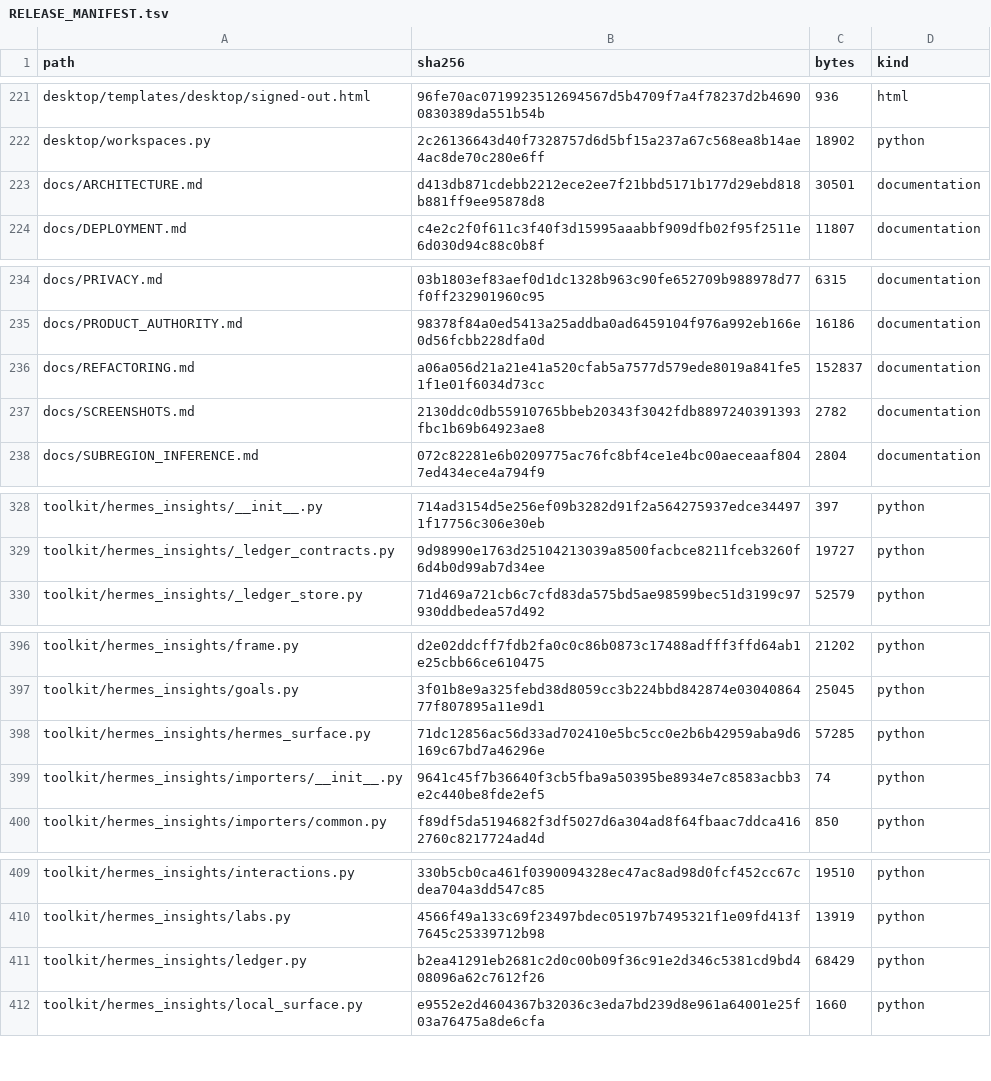
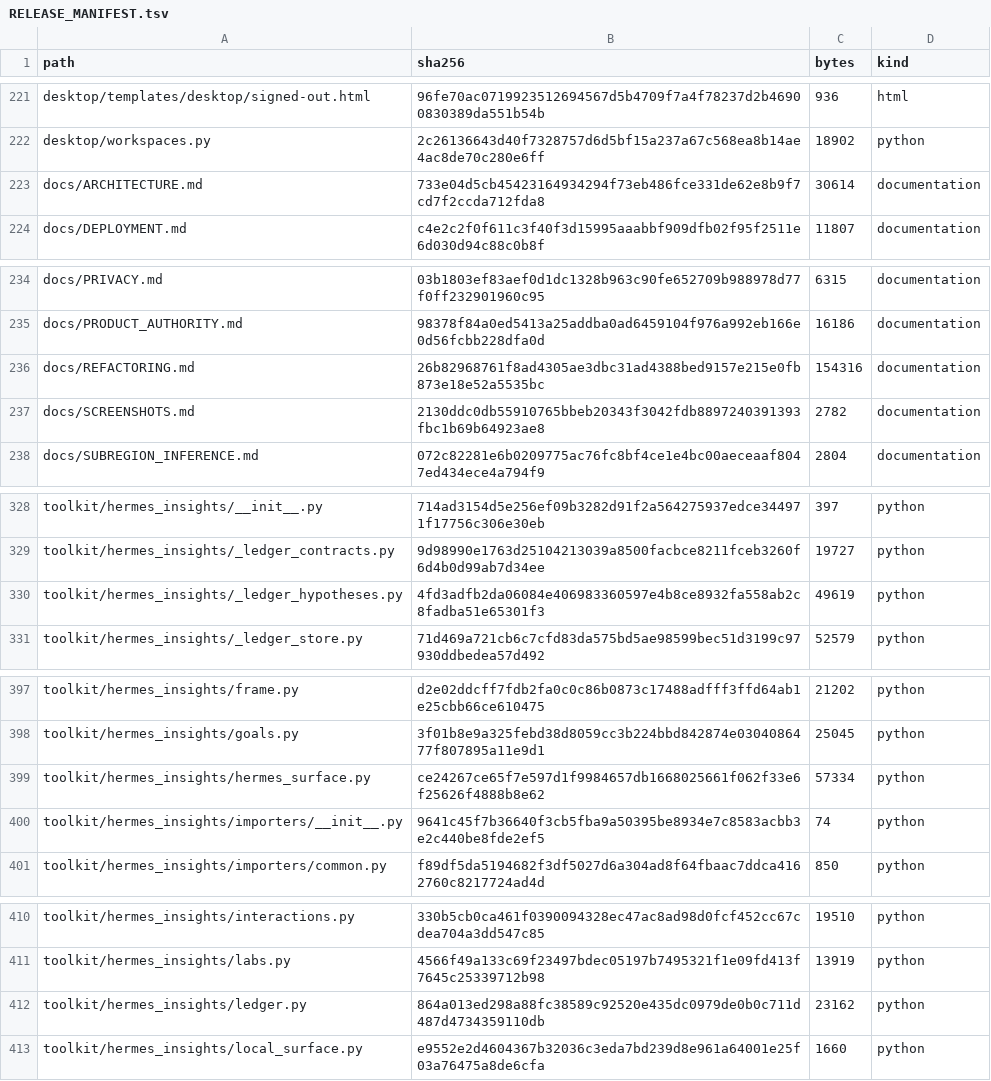
Before and after one commit to kajeesan/Open-Health-Atlas, a TSV file: RELEASE_MANIFEST.tsv, drawn as a sheet; only a part is shown, gaps mark what is left out.

```diff
--- a/RELEASE_MANIFEST.tsv
+++ b/RELEASE_MANIFEST.tsv
@@ -222,3 +222,3 @@ desktop/templates/desktop/signed-out.html	96fe70ac0719923512694567d5b4709f7a4f78
 desktop/workspaces.py	2c26136643d40f7328757d6d5bf15a237a67c568ea8b14ae4ac8de70c280e6ff	18902	python
-docs/ARCHITECTURE.md	d413db871cdebb2212ece2ee7f21bbd5171b177d29ebd818b881ff9ee95878d8	30501	documentation
+docs/ARCHITECTURE.md	733e04d5cb45423164934294f73eb486fce331de62e8b9f7cd7f2ccda712fda8	30614	documentation
 docs/DEPLOYMENT.md	c4e2c2f0f611c3f40f3d15995aaabbf909dfb02f95f2511e6d030d94c88c0b8f	11807	documentation
@@ -235,3 +235,3 @@ docs/PRIVACY.md	03b1803ef83aef0d1dc1328b963c90fe652709b988978d77f0ff232901960c95
 docs/PRODUCT_AUTHORITY.md	98378f84a0ed5413a25addba0ad6459104f976a992eb166e0d56fcbb228dfa0d	16186	documentation
-docs/REFACTORING.md	a06a056d21a21e41a520cfab5a7577d579ede8019a841fe51f1e01f6034d73cc	152837	documentation
+docs/REFACTORING.md	26b82968761f8ad4305ae3dbc31ad4388bed9157e215e0fb873e18e52a5535bc	154316	documentation
 docs/SCREENSHOTS.md	2130ddc0db55910765bbeb20343f3042fdb8897240391393fbc1b69b64923ae8	2782	documentation
@@ -329,2 +329,3 @@ toolkit/hermes_insights/__init__.py	714ad3154d5e256ef09b3282d91f2a564275937edce3
 toolkit/hermes_insights/_ledger_contracts.py	9d98990e1763d25104213039a8500facbce8211fceb3260f6d4b0d99ab7d34ee	19727	python
+toolkit/hermes_insights/_ledger_hypotheses.py	4fd3adfb2da06084e406983360597e4b8ce8932fa558ab2c8fadba51e65301f3	49619	python
 toolkit/hermes_insights/_ledger_store.py	71d469a721cb6c7cfd83da575bd5ae98599bec51d3199c97930ddbedea57d492	52579	python
@@ -397,3 +398,3 @@ toolkit/hermes_insights/frame.py	d2e02ddcff7fdb2fa0c0c86b0873c17488adfff3ffd64ab
 toolkit/hermes_insights/goals.py	3f01b8e9a325febd38d8059cc3b224bbd842874e0304086477f807895a11e9d1	25045	python
-toolkit/hermes_insights/hermes_surface.py	71dc12856ac56d33ad702410e5bc5cc0e2b6b42959aba9d6169c67bd7a46296e	57285	python
+toolkit/hermes_insights/hermes_surface.py	ce24267ce65f7e597d1f9984657db1668025661f062f33e6f25626f4888b8e62	57334	python
 toolkit/hermes_insights/importers/__init__.py	9641c45f7b36640f3cb5fba9a50395be8934e7c8583acbb3e2c440be8fde2ef5	74	python
@@ -410,3 +411,3 @@ toolkit/hermes_insights/interactions.py	330b5cb0ca461f0390094328ec47ac8ad98d0fcf
 toolkit/hermes_insights/labs.py	4566f49a133c69f23497bdec05197b7495321f1e09fd413f7645c25339712b98	13919	python
-toolkit/hermes_insights/ledger.py	b2ea41291eb2681c2d0c00b09f36c91e2d346c5381cd9bd408096a62c7612f26	68429	python
+toolkit/hermes_insights/ledger.py	864a013ed298a88fc38589c92520e435dc0979de0b0c711d487d4734359110db	23162	python
 toolkit/hermes_insights/local_surface.py	e9552e2d4604367b32036c3eda7bd239d8e961a64001e25f03a76475a8de6cfa	1660	python
```
Also changed, not shown: 5 other files.
